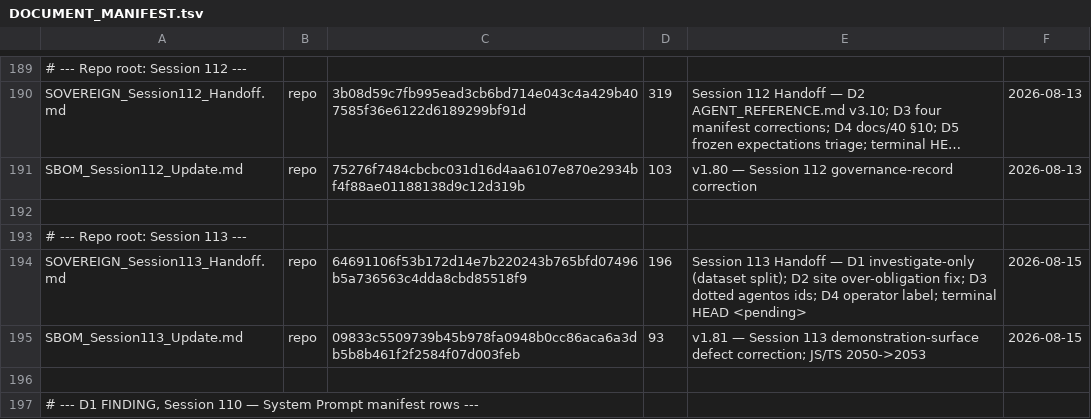
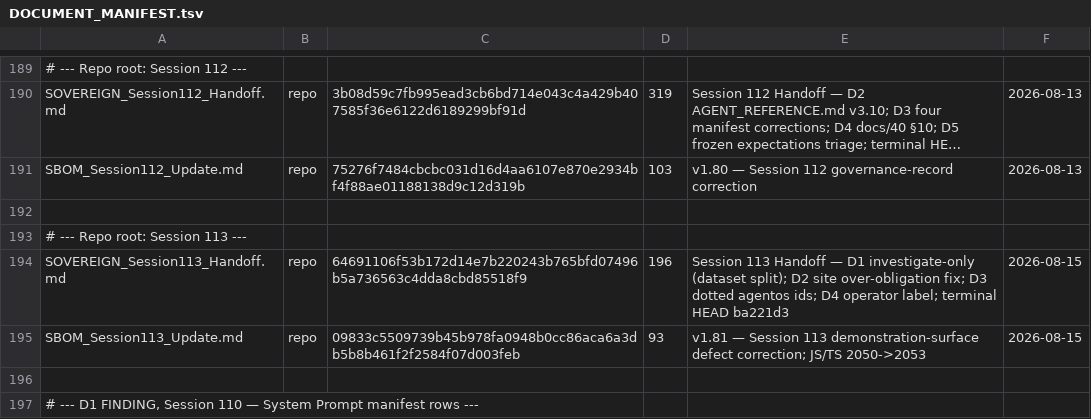
Before and after one commit to erichrumms/sovereign-platform, a TSV file: DOCUMENT_MANIFEST.tsv, drawn as a sheet; only a part is shown, gaps mark what is left out; long unchanged cells end in ….

Commit message:
chore: record terminal HEAD ba221d3 in Session 113 Handoff manifest row

```diff
--- a/DOCUMENT_MANIFEST.tsv
+++ b/DOCUMENT_MANIFEST.tsv
@@ -193,3 +193,3 @@ SBOM_Session112_Update.md|repo|75276f7484cbcbc031d16d4aa6107e870e2934bf4f88ae011
 # --- Repo root: Session 113 ---
-SOVEREIGN_Session113_Handoff.md|repo|64691106f53b172d14e7b220243b765bfd07496b5a736563c4dda8cbd85518f9|196|Session 113 Handoff — D1 investigate-only (dataset split); D2 site over-obligation fix; D3 dotted agentos ids; D4 operator label; terminal HEAD <pending>|2026-08-15
+SOVEREIGN_Session113_Handoff.md|repo|64691106f53b172d14e7b220243b765bfd07496b5a736563c4dda8cbd85518f9|196|Session 113 Handoff — D1 investigate-only (dataset split); D2 site over-obligation fix; D3 dotted agentos ids; D4 operator label; terminal HEAD ba221d3|2026-08-15
 SBOM_Session113_Update.md|repo|09833c5509739b45b978fa0948b0cc86aca6a3db5b8b461f2f2584f07d003feb|93|v1.81 — Session 113 demonstration-surface defect correction; JS/TS 2050->2053|2026-08-15
```
